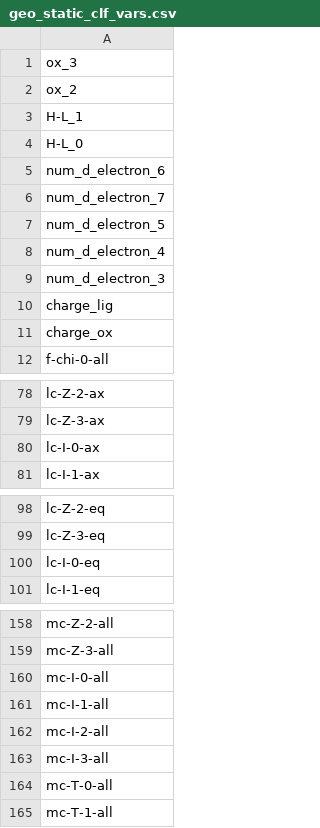
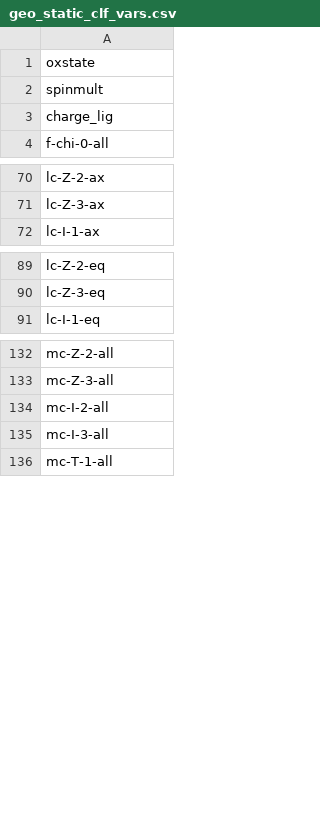
Before and after one commit to ralf-meyer/molSimplify, a CSV file: molSimplify/tf_nn/static_clf/geo_static_clf_vars.csv, drawn as a sheet; only a part is shown, gaps mark what is left out; the diff covers the shown part only.

```diff
--- a/molSimplify/tf_nn/static_clf/geo_static_clf_vars.csv
+++ b/molSimplify/tf_nn/static_clf/geo_static_clf_vars.csv
@@ -1,12 +1,4 @@
-ox_3
-ox_2
-H-L_1
-H-L_0
-num_d_electron_6
-num_d_electron_7
-num_d_electron_5
-num_d_electron_4
-num_d_electron_3
+oxstate
+spinmult
 charge_lig
-charge_ox
 f-chi-0-all
@@ -79,3 +71,2 @@ lc-Z-2-ax
 lc-Z-3-ax
-lc-I-0-ax
 lc-I-1-ax
@@ -99,3 +90,2 @@ lc-Z-2-eq
 lc-Z-3-eq
-lc-I-0-eq
 lc-I-1-eq
@@ -159,7 +133,4 @@ mc-Z-2-all
 mc-Z-3-all
-mc-I-0-all
-mc-I-1-all
 mc-I-2-all
 mc-I-3-all
-mc-T-0-all
 mc-T-1-all
```
Also changed, not shown: 24 removed rows elsewhere in this file, 7 other files.
